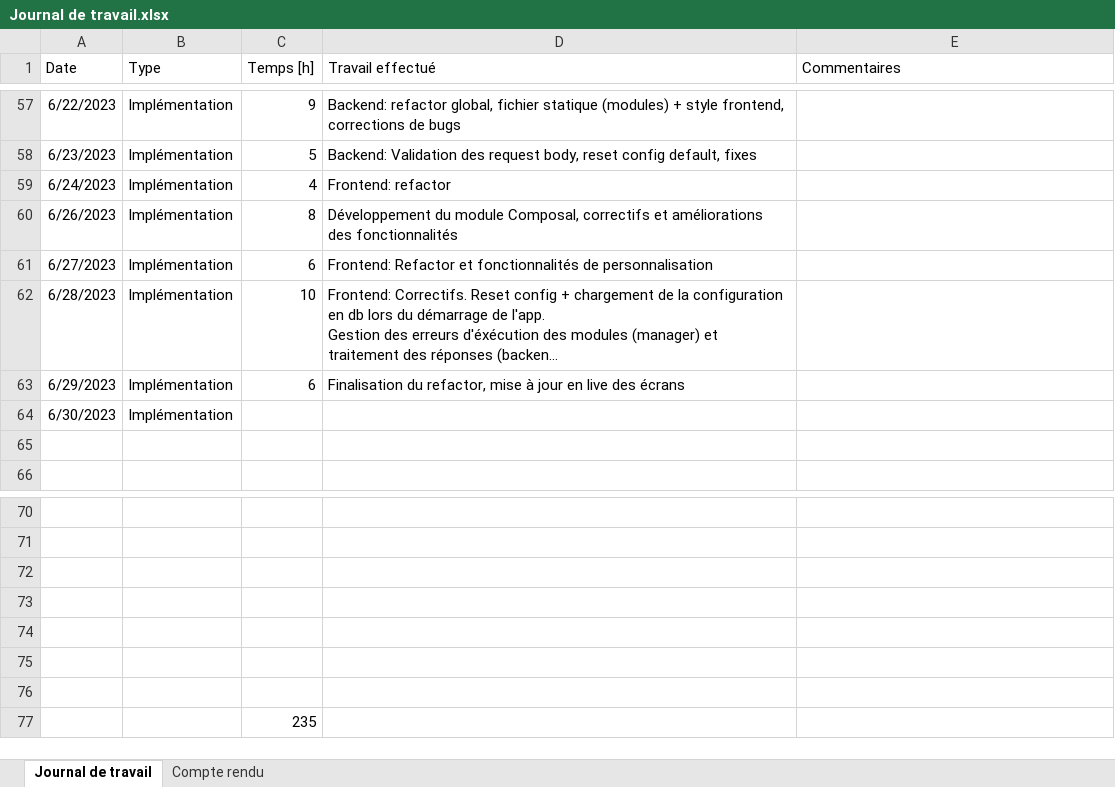
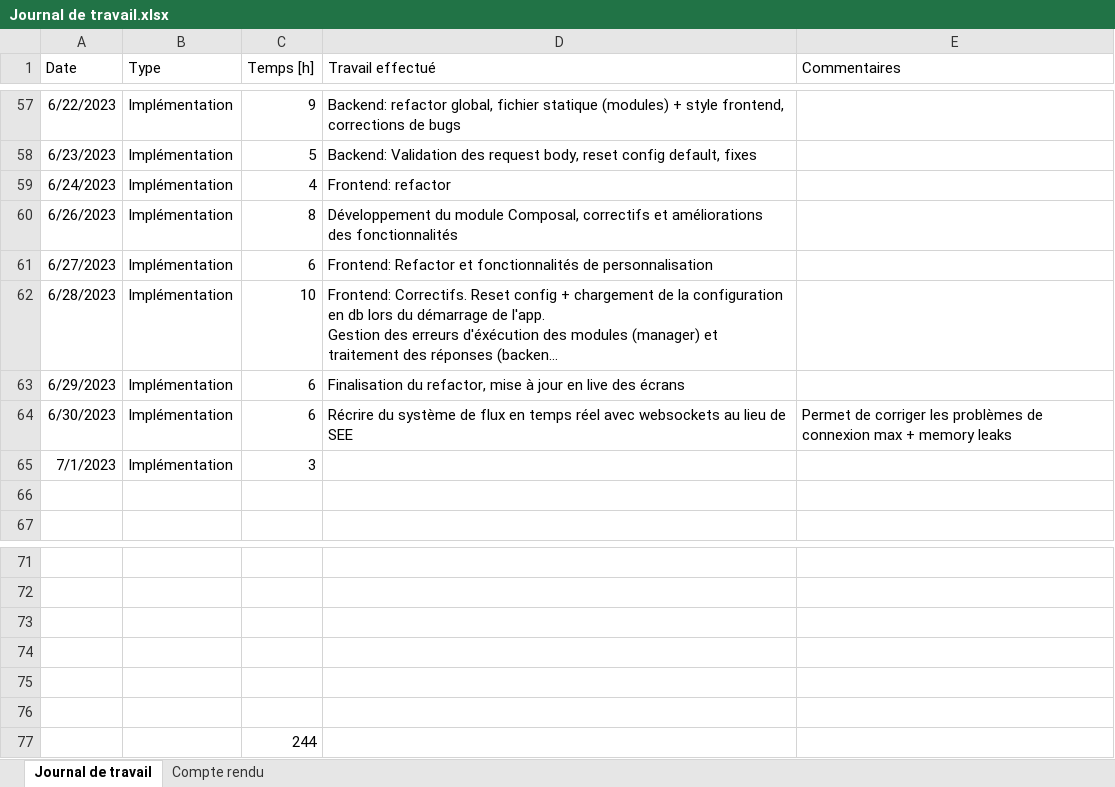
Before and after one commit to nicrausaz/tb-modularapp, an Excel workbook: docs/Journal de travail.xlsx, sheet Journal de travail, drawn as a sheet; only a part is shown, gaps mark what is left out; long unchanged cells end in …; values as stored, in another font and other column widths than the file's, no borders; table styles not drawn; removed rows and columns are numbered as before the commit, all else as after; the diff names each change by its address in the sheet, - before the commit and + after, or states it on an @@ line.

```diff
--- a/docs/Journal de travail.xlsx (sheet Journal de travail)
+++ b/docs/Journal de travail.xlsx (sheet Journal de travail)
-C64 (Temps [h]): (empty)
+C64 (Temps [h]): 6
-D64 (Travail effectué): (empty)
+D64 (Travail effectué): Récrire du système de flux en temps réel avec websockets au lieu de SEE
-E64 (Commentaires): (empty)
+E64 (Commentaires): Permet de corriger les problèmes de connexion max + memory leaks
+row 65: 7/1/2023 | Implémentation | 3
-row 76: (empty)
-C77 (Temps [h]): 235
+C77 (Temps [h]): 244
```
Also changed, not shown: 18 other files.
